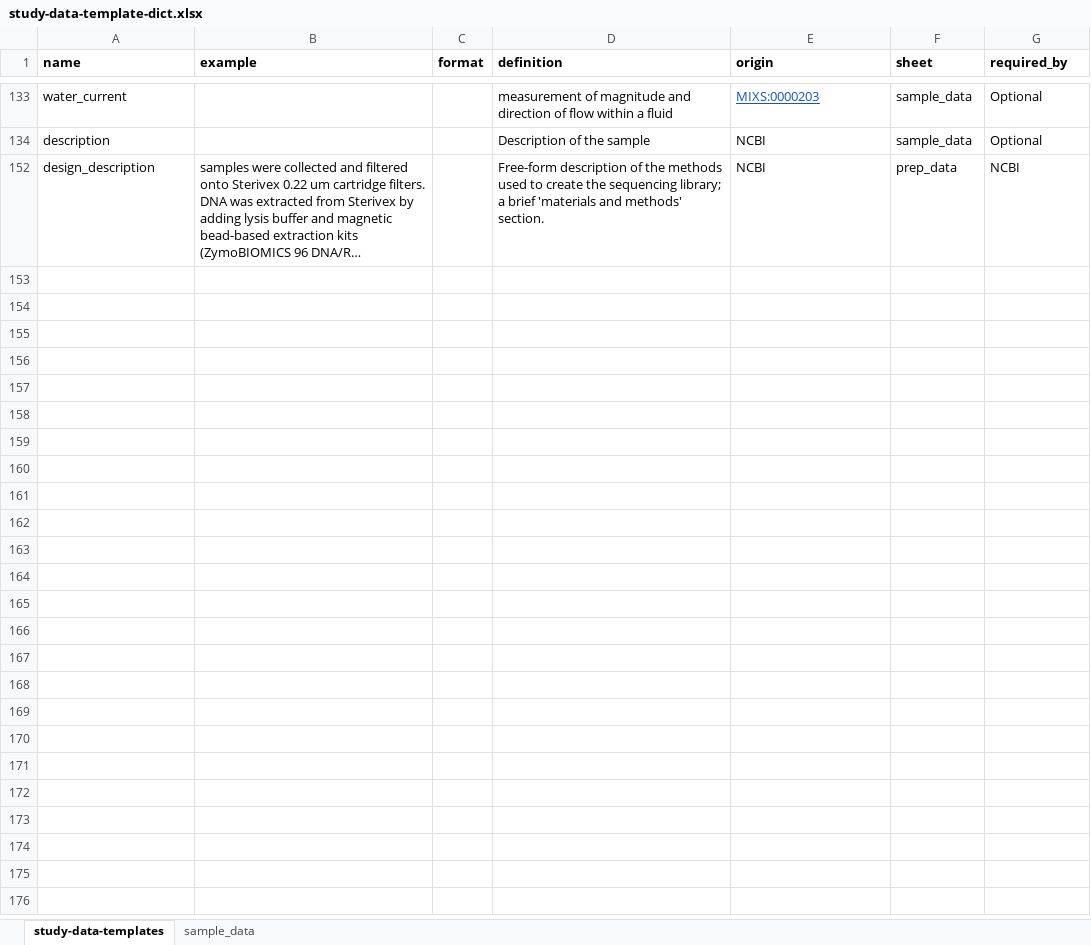
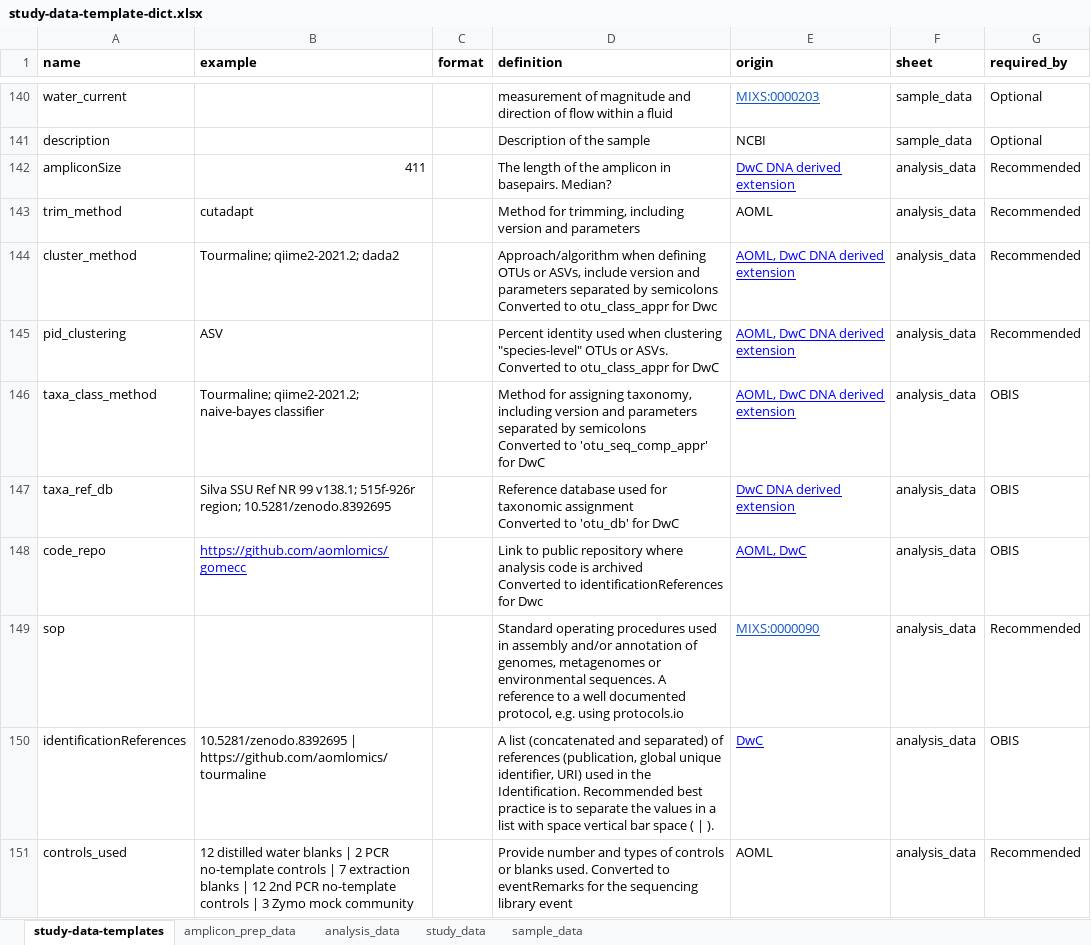
Before and after one commit to NOAA-Omics/noaa-omics-templates, an Excel workbook: study-data-template-dict.xlsx, sheet study-data-templates, drawn as a sheet; only a part is shown, gaps mark what is left out; the shorter side is filled out with more unchanged rows; long unchanged cells end in …; values as stored, in another font and other column widths than the file's, no borders; charts and pictures not drawn; ↵ is a line break in a cell; the diff covers the shown part only; the diff names each change by its address in the sheet, - before the commit and + after, or states it on an @@ line.

Commit message:
Added study-data terms

```diff
--- a/study-data-template-dict.xlsx (sheet study-data-templates)
+++ b/study-data-template-dict.xlsx (sheet study-data-templates)
+sheet tab: amplicon_prep_data
+sheet tab: analysis_data
+sheet tab: study_data
+row 142: ampliconSize | 411 |  | The length of the amplicon in basepairs. Median? | DwC DNA derived extension | analysis_data | Recommended
@@ row 143 unhidden: trim_method | cutadapt |  | Method for trimming, including version and parameters | AOML | analysis_data | Recommended @@
+row 144: cluster_method | Tourmaline; qiime2-2021.2; dada2 |  | Approach/algorithm when defining OTUs or ASVs, include version and parameters separated by semicolons ↵ Converted to otu_class_appr for Dwc | AOML, DwC DNA derived extension | analysis_data | Recommended
+row 145: pid_clustering | ASV |  | Percent identity used when clustering "species-level" OTUs or ASVs. ↵ Converted to otu_class_appr for DwC | AOML, DwC DNA derived extension | analysis_data | Recommended
+row 146: taxa_class_method | Tourmaline; qiime2-2021.2; naive-bayes classifier |  | Method for assigning taxonomy, including version and parameters separated by semicolons ↵ Converted to 'otu_seq_comp_appr' for DwC | AOML, DwC DNA derived extension | analysis_data | OBIS
+row 147: taxa_ref_db | Silva SSU Ref NR 99 v138.1; 515f-926r region; 10.5281/zenodo.8392695 |  | Reference database used for taxonomic assignment ↵ Converted to 'otu_db' for DwC | DwC DNA derived extension | analysis_data | OBIS
+row 148: code_repo | https://github.com/aomlomics/gomecc |  | Link to public repository where analysis code is archived ↵ Converted to identificationReferences for Dwc | AOML, DwC | analysis_data | OBIS
@@ row 149 unhidden: sop |  |  | Standard operating procedures used in assembly and/or annotation of genomes, metagenomes or environmental sequences. A reference to a well documented protocol, e.g. using protocols.io | MIXS:0000090 | analysis_data | Recommended @@
+row 150: identificationReferences | 10.5281/zenodo.8392695 | https://github.com/aomlomics/tourmaline |  | A list (concatenated and separated) of references (publication, global unique identifier, URI) used in the Identification. Recommended best practice is to separate the values in a list with space vertical bar space ( | ). | DwC | analysis_data | OBIS
@@ row 151 unhidden: controls_used | 12 distilled water blanks | 2 PCR no-template controls | 7 extraction blanks | 12 2nd PCR no-template controls | 3 Zymo mock community |  | Provide number and types of controls or blanks used. Converted to eventRemarks for the sequencing library event | AOML | analysis_data | Recommended @@
```
Also changed, not shown: 30 added rows, 22 hidden or unhidden rows and 3 edited cells elsewhere in this sheet, sheet sample_data, hidden cells, charts or pictures, 40 other files.
